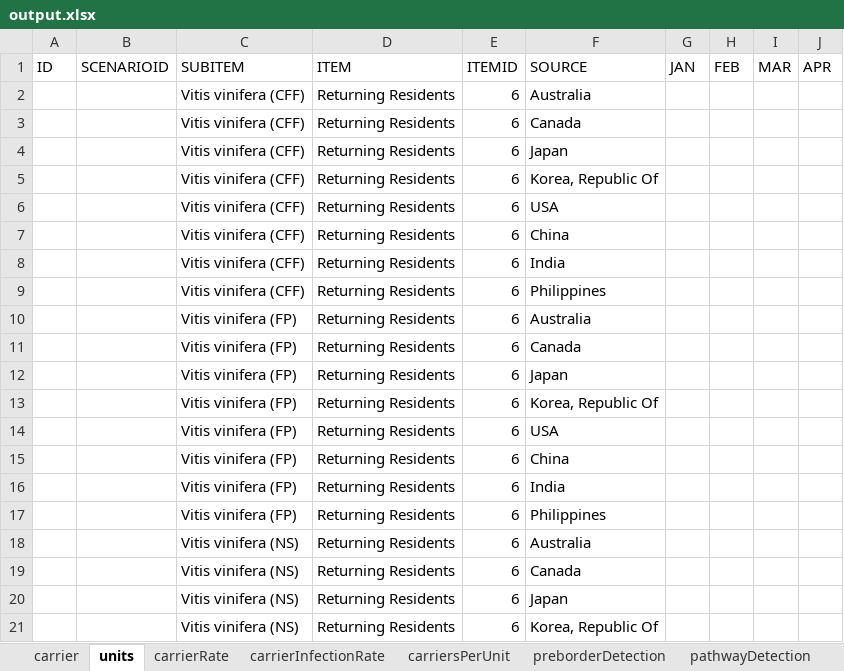
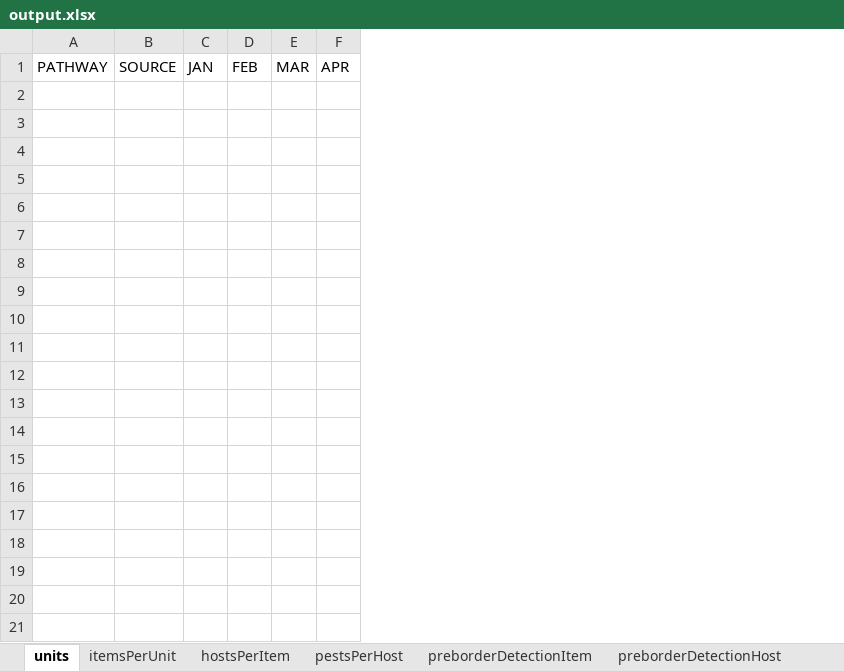
Before and after one commit to BayesianIntelligence/IBRAM-PATH, an Excel workbook: output.xlsx, sheet units, drawn as a sheet; only a part is shown; values as stored, in another font and other column widths than the file's, no borders; removed rows and columns are numbered as before the commit, all else as after; rows hold the shown columns only; the diff covers the shown part only; the diff names each change by its address in the sheet, - before the commit and + after, or states it on an @@ line.

```diff
--- a/output.xlsx (sheet units)
+++ b/output.xlsx (sheet units)
-sheet tab: carrierRate
+sheet tab: hostsPerItem
-sheet tab: carrierInfectionRate
+sheet tab: pestsPerHost
-sheet tab: carriersPerUnit
+sheet tab: preborderDetectionItem
-sheet tab: preborderDetection
+sheet tab: preborderDetectionHost
-sheet tab: carrier
+sheet tab: itemsPerUnit
-column A, row 1: ID
-column B, row 1: SCENARIOID
-column C, row 1: SUBITEM
-column D, row 1: ITEM
-column E, row 1: ITEMID
-column F, row 1: SOURCE
+column A, row 1: PATHWAY
+column B, row 1: SOURCE
-row 2:  |  | Vitis vinifera (CFF) | Returning Residents | 6 | Australia
-row 3:  |  | Vitis vinifera (CFF) | Returning Residents | 6 | Canada
-row 4:  |  | Vitis vinifera (CFF) | Returning Residents | 6 | Japan
-row 5:  |  | Vitis vinifera (CFF) | Returning Residents | 6 | Korea, Republic Of
-row 6:  |  | Vitis vinifera (CFF) | Returning Residents | 6 | USA
-row 7:  |  | Vitis vinifera (CFF) | Returning Residents | 6 | China
-row 8:  |  | Vitis vinifera (CFF) | Returning Residents | 6 | India
-row 9:  |  | Vitis vinifera (CFF) | Returning Residents | 6 | Philippines
-row 10:  |  | Vitis vinifera (FP) | Returning Residents | 6 | Australia
-row 11:  |  | Vitis vinifera (FP) | Returning Residents | 6 | Canada
-row 12:  |  | Vitis vinifera (FP) | Returning Residents | 6 | Japan
-row 13:  |  | Vitis vinifera (FP) | Returning Residents | 6 | Korea, Republic Of
-row 14:  |  | Vitis vinifera (FP) | Returning Residents | 6 | USA
-row 15:  |  | Vitis vinifera (FP) | Returning Residents | 6 | China
-row 16:  |  | Vitis vinifera (FP) | Returning Residents | 6 | India
-row 17:  |  | Vitis vinifera (FP) | Returning Residents | 6 | Philippines
-row 18:  |  | Vitis vinifera (NS) | Returning Residents | 6 | Australia
-row 19:  |  | Vitis vinifera (NS) | Returning Residents | 6 | Canada
-row 20:  |  | Vitis vinifera (NS) | Returning Residents | 6 | Japan
-row 21:  |  | Vitis vinifera (NS) | Returning Residents | 6 | Korea, Republic Of
```
Also changed, not shown: 19 removed rows elsewhere in this sheet, sheet hostsPerItem, sheet pestsPerHost, sheet preborderDetectionHost, sheet pathwayDetectionHost, sheet pathwayDetectionPest, sheet pathwayDetectionItem, 11 more sheets, other sheet tabs, initial-setup.xlsx, 24 other files.
